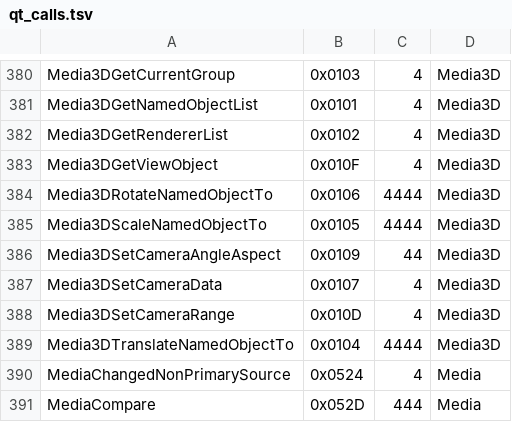
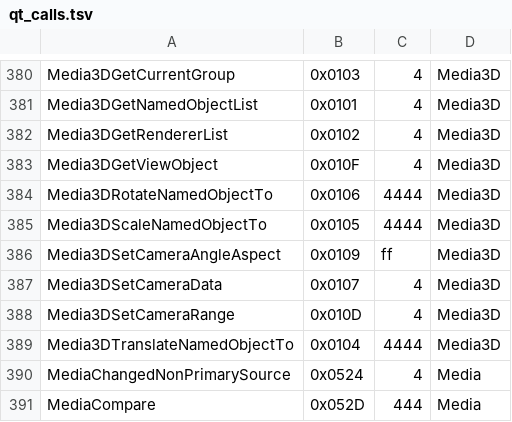
Before and after one commit to zenwheel/bluebox, a TSV file: Generators/defs/qt_calls.tsv, drawn as a sheet; only a part is shown, gaps mark what is left out.

```diff
--- a/Generators/defs/qt_calls.tsv
+++ b/Generators/defs/qt_calls.tsv
@@ -385,3 +385,3 @@ Media3DRotateNamedObjectTo	0x0106	4444	Media3D
 Media3DScaleNamedObjectTo	0x0105	4444	Media3D
-Media3DSetCameraAngleAspect	0x0109	44	Media3D
+Media3DSetCameraAngleAspect	0x0109	ff	Media3D
 Media3DSetCameraData	0x0107	4	Media3D
```
Also changed, not shown: 21 other files.
